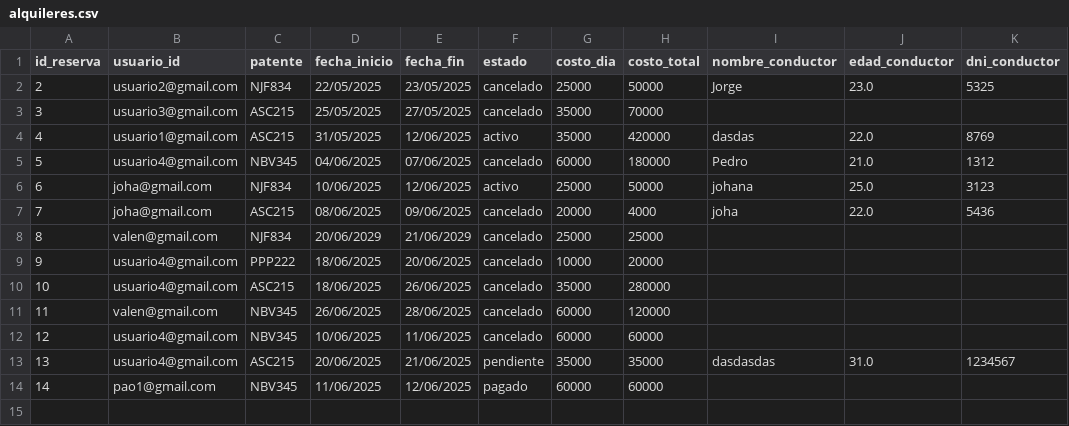
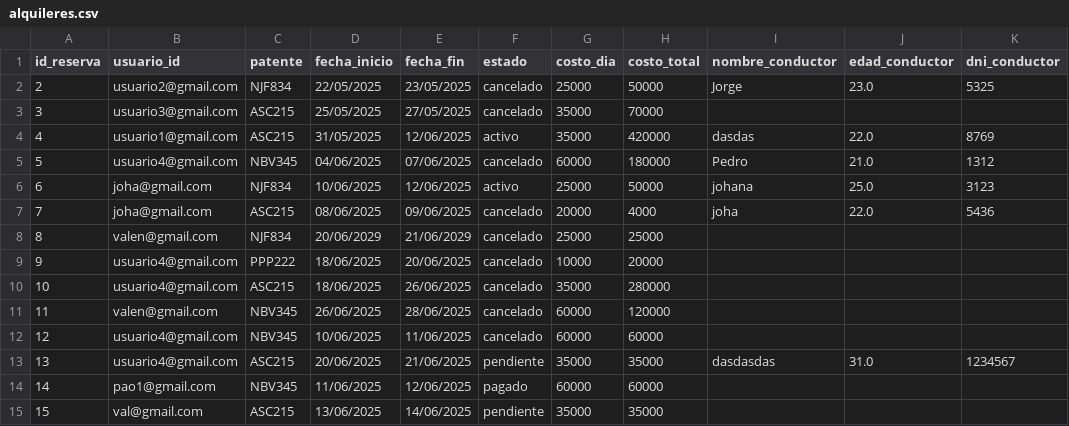
Before and after one commit to valengodoy/alquilerVehiculos, a CSV file: data/alquileres.csv, drawn as a sheet.

```diff
--- a/data/alquileres.csv
+++ b/data/alquileres.csv
@@ -14 +14,2 @@ id_reserva,usuario_id,patente,fecha_inicio,fecha_fin,estado,costo_dia,costo_tota
 14,pao1@gmail.com,NBV345,11/06/2025,12/06/2025,pagado,60000,60000,,,
+15,val@gmail.com,ASC215,13/06/2025,14/06/2025,pendiente,35000,35000,,,
```
Also changed, not shown: data/tarjetas.csv, 2 other files.
